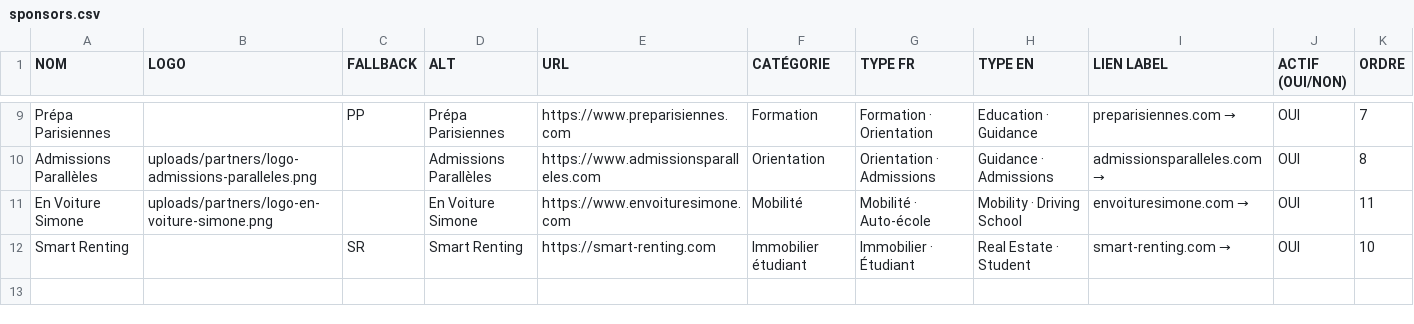
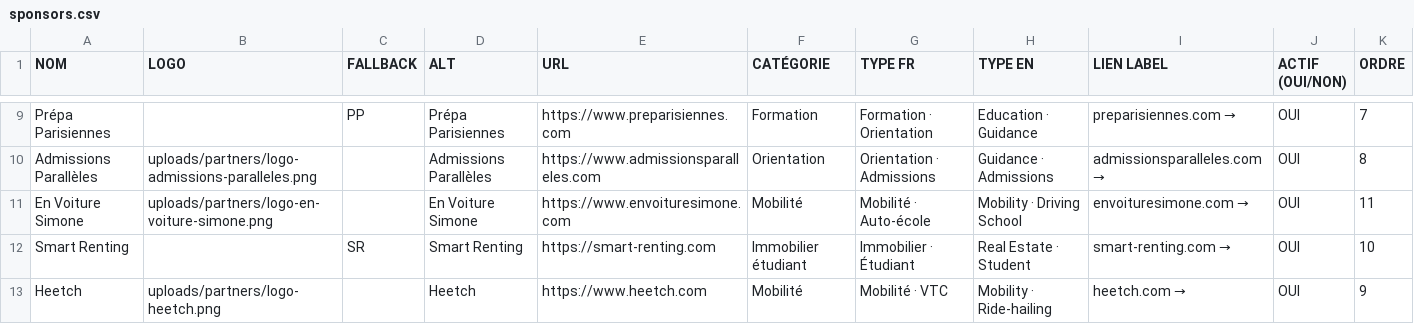
Before and after one commit to LeonardoRubatto/BDE, a CSV file: csv/sponsors.csv, drawn as a sheet; only a part is shown, gaps mark what is left out; the diff names each change by its address in the sheet, - before the commit and + after, or states it on an @@ line.

Commit message:
Add Heetch as a new sponsor
Added a new sponsor 'Heetch' with logo and details.

```diff
--- a/csv/sponsors.csv
+++ b/csv/sponsors.csv
+row 13: Heetch | uploads/partners/logo-heetch.png |  | Heetch | https://www.heetch.com | Mobilité | Mobilité · VTC | Mobility · Ride-hailing | heetch.com → | OUI | 9
```
